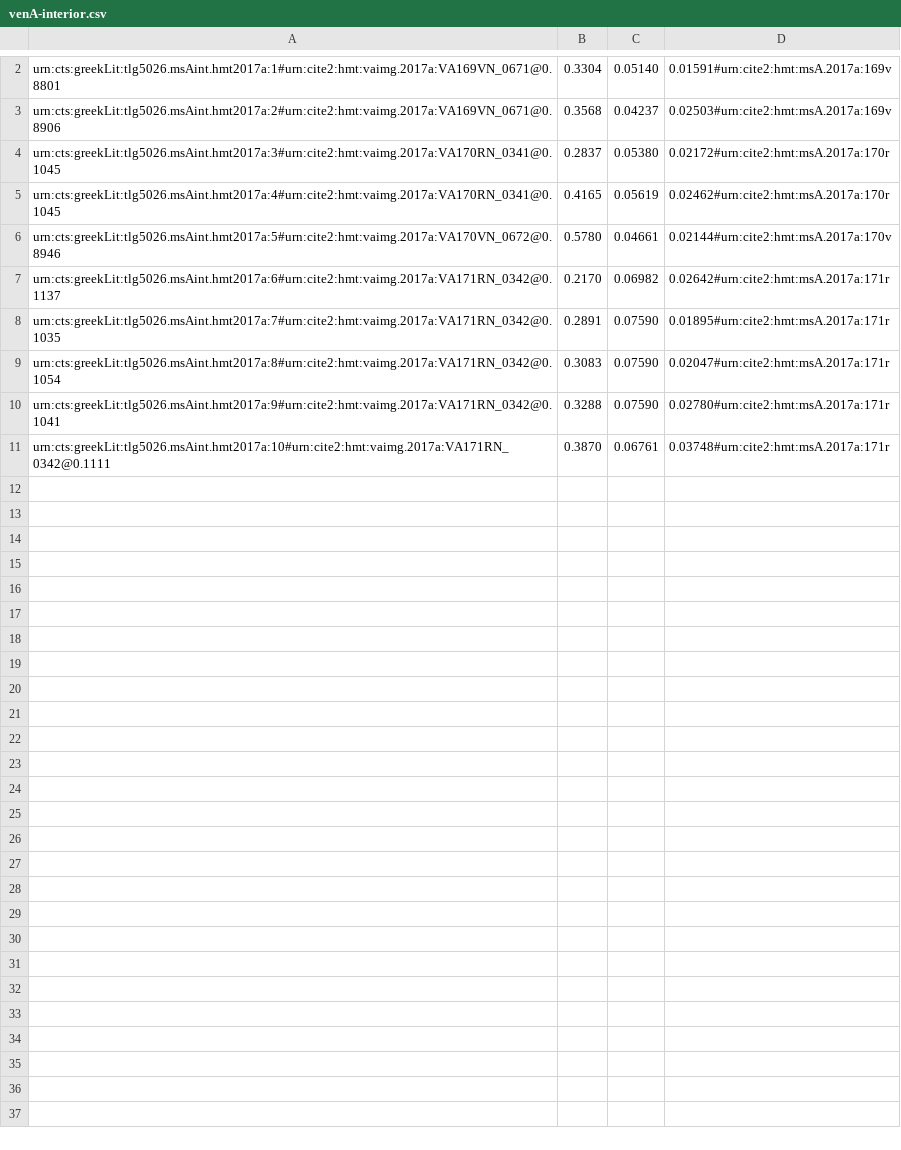
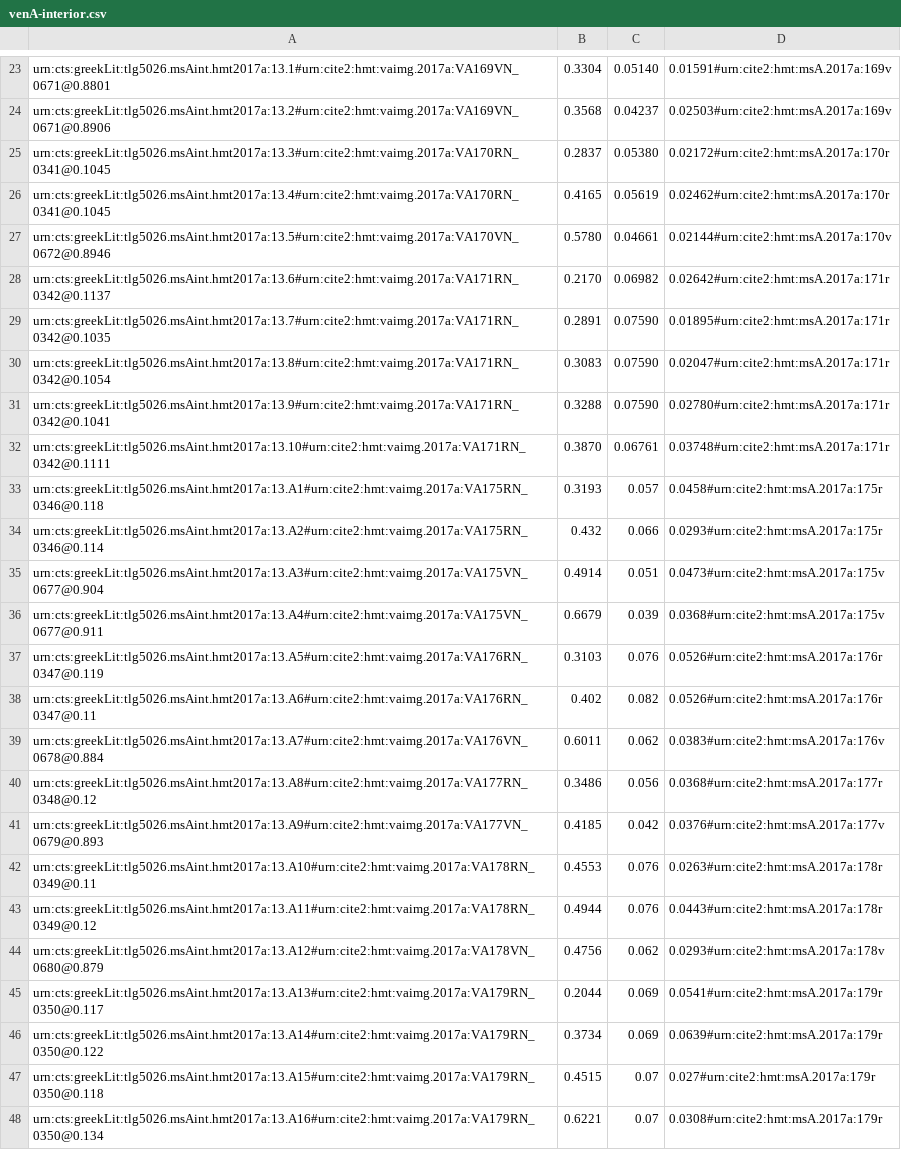
Before and after one commit to hmteditors/closed-hmt-13, a CSV file: dse-models/venA-interior.csv, drawn as a sheet; only a part is shown, gaps mark what is left out; addresses are those after the commit; the diff covers the shown part only; the diff names each change by its address in the sheet, - before the commit and + after, or states it on an @@ line.

Commit message:
folded in G and L data on interior index

```diff
--- a/dse-models/venA-interior.csv
+++ b/dse-models/venA-interior.csv
-A23: urn:cts:greekLit:tlg5026.msAint.hmt2017a:1#urn:cite2:hmt:vaimg.2017a:VA169VN_0671@0.8801
+A23: urn:cts:greekLit:tlg5026.msAint.hmt2017a:13.1#urn:cite2:hmt:vaimg.2017a:VA169VN_0671@0.8801
-A24: urn:cts:greekLit:tlg5026.msAint.hmt2017a:2#urn:cite2:hmt:vaimg.2017a:VA169VN_0671@0.8906
+A24: urn:cts:greekLit:tlg5026.msAint.hmt2017a:13.2#urn:cite2:hmt:vaimg.2017a:VA169VN_0671@0.8906
-A25: urn:cts:greekLit:tlg5026.msAint.hmt2017a:3#urn:cite2:hmt:vaimg.2017a:VA170RN_0341@0.1045
+A25: urn:cts:greekLit:tlg5026.msAint.hmt2017a:13.3#urn:cite2:hmt:vaimg.2017a:VA170RN_0341@0.1045
-A26: urn:cts:greekLit:tlg5026.msAint.hmt2017a:4#urn:cite2:hmt:vaimg.2017a:VA170RN_0341@0.1045
+A26: urn:cts:greekLit:tlg5026.msAint.hmt2017a:13.4#urn:cite2:hmt:vaimg.2017a:VA170RN_0341@0.1045
-A27: urn:cts:greekLit:tlg5026.msAint.hmt2017a:5#urn:cite2:hmt:vaimg.2017a:VA170VN_0672@0.8946
+A27: urn:cts:greekLit:tlg5026.msAint.hmt2017a:13.5#urn:cite2:hmt:vaimg.2017a:VA170VN_0672@0.8946
-A28: urn:cts:greekLit:tlg5026.msAint.hmt2017a:6#urn:cite2:hmt:vaimg.2017a:VA171RN_0342@0.1137
+A28: urn:cts:greekLit:tlg5026.msAint.hmt2017a:13.6#urn:cite2:hmt:vaimg.2017a:VA171RN_0342@0.1137
-A29: urn:cts:greekLit:tlg5026.msAint.hmt2017a:7#urn:cite2:hmt:vaimg.2017a:VA171RN_0342@0.1035
+A29: urn:cts:greekLit:tlg5026.msAint.hmt2017a:13.7#urn:cite2:hmt:vaimg.2017a:VA171RN_0342@0.1035
-A30: urn:cts:greekLit:tlg5026.msAint.hmt2017a:8#urn:cite2:hmt:vaimg.2017a:VA171RN_0342@0.1054
+A30: urn:cts:greekLit:tlg5026.msAint.hmt2017a:13.8#urn:cite2:hmt:vaimg.2017a:VA171RN_0342@0.1054
-A31: urn:cts:greekLit:tlg5026.msAint.hmt2017a:9#urn:cite2:hmt:vaimg.2017a:VA171RN_0342@0.1041
+A31: urn:cts:greekLit:tlg5026.msAint.hmt2017a:13.9#urn:cite2:hmt:vaimg.2017a:VA171RN_0342@0.1041
-A32: urn:cts:greekLit:tlg5026.msAint.hmt2017a:10#urn:cite2:hmt:vaimg.2017a:VA171RN_0342@0.1111
+A32: urn:cts:greekLit:tlg5026.msAint.hmt2017a:13.10#urn:cite2:hmt:vaimg.2017a:VA171RN_0342@0.1111
+row 33: urn:cts:greekLit:tlg5026.msAint.hmt2017a:13.A1#urn:cite2:hmt:vaimg.2017a:VA175RN_0346@0.118 | 0.3193 | 0.057 | 0.0458#urn:cite2:hmt:msA.2017a:175r
+row 34: urn:cts:greekLit:tlg5026.msAint.hmt2017a:13.A2#urn:cite2:hmt:vaimg.2017a:VA175RN_0346@0.114 | 0.432 | 0.066 | 0.0293#urn:cite2:hmt:msA.2017a:175r
+row 35: urn:cts:greekLit:tlg5026.msAint.hmt2017a:13.A3#urn:cite2:hmt:vaimg.2017a:VA175VN_0677@0.904 | 0.4914 | 0.051 | 0.0473#urn:cite2:hmt:msA.2017a:175v
+row 36: urn:cts:greekLit:tlg5026.msAint.hmt2017a:13.A4#urn:cite2:hmt:vaimg.2017a:VA175VN_0677@0.911 | 0.6679 | 0.039 | 0.0368#urn:cite2:hmt:msA.2017a:175v
+row 37: urn:cts:greekLit:tlg5026.msAint.hmt2017a:13.A5#urn:cite2:hmt:vaimg.2017a:VA176RN_0347@0.119 | 0.3103 | 0.076 | 0.0526#urn:cite2:hmt:msA.2017a:176r
+row 38: urn:cts:greekLit:tlg5026.msAint.hmt2017a:13.A6#urn:cite2:hmt:vaimg.2017a:VA176RN_0347@0.11 | 0.402 | 0.082 | 0.0526#urn:cite2:hmt:msA.2017a:176r
+row 39: urn:cts:greekLit:tlg5026.msAint.hmt2017a:13.A7#urn:cite2:hmt:vaimg.2017a:VA176VN_0678@0.884 | 0.6011 | 0.062 | 0.0383#urn:cite2:hmt:msA.2017a:176v
+row 40: urn:cts:greekLit:tlg5026.msAint.hmt2017a:13.A8#urn:cite2:hmt:vaimg.2017a:VA177RN_0348@0.12 | 0.3486 | 0.056 | 0.0368#urn:cite2:hmt:msA.2017a:177r
+row 41: urn:cts:greekLit:tlg5026.msAint.hmt2017a:13.A9#urn:cite2:hmt:vaimg.2017a:VA177VN_0679@0.893 | 0.4185 | 0.042 | 0.0376#urn:cite2:hmt:msA.2017a:177v
+row 42: urn:cts:greekLit:tlg5026.msAint.hmt2017a:13.A10#urn:cite2:hmt:vaimg.2017a:VA178RN_0349@0.11 | 0.4553 | 0.076 | 0.0263#urn:cite2:hmt:msA.2017a:178r
+row 43: urn:cts:greekLit:tlg5026.msAint.hmt2017a:13.A11#urn:cite2:hmt:vaimg.2017a:VA178RN_0349@0.12 | 0.4944 | 0.076 | 0.0443#urn:cite2:hmt:msA.2017a:178r
+row 44: urn:cts:greekLit:tlg5026.msAint.hmt2017a:13.A12#urn:cite2:hmt:vaimg.2017a:VA178VN_0680@0.879 | 0.4756 | 0.062 | 0.0293#urn:cite2:hmt:msA.2017a:178v
+row 45: urn:cts:greekLit:tlg5026.msAint.hmt2017a:13.A13#urn:cite2:hmt:vaimg.2017a:VA179RN_0350@0.117 | 0.2044 | 0.069 | 0.0541#urn:cite2:hmt:msA.2017a:179r
+row 46: urn:cts:greekLit:tlg5026.msAint.hmt2017a:13.A14#urn:cite2:hmt:vaimg.2017a:VA179RN_0350@0.122 | 0.3734 | 0.069 | 0.0639#urn:cite2:hmt:msA.2017a:179r
+row 47: urn:cts:greekLit:tlg5026.msAint.hmt2017a:13.A15#urn:cite2:hmt:vaimg.2017a:VA179RN_0350@0.118 | 0.4515 | 0.07 | 0.027#urn:cite2:hmt:msA.2017a:179r
+row 48: urn:cts:greekLit:tlg5026.msAint.hmt2017a:13.A16#urn:cite2:hmt:vaimg.2017a:VA179RN_0350@0.134 | 0.6221 | 0.07 | 0.0308#urn:cite2:hmt:msA.2017a:179r
```
Also changed, not shown: 21 added rows elsewhere in this file.
